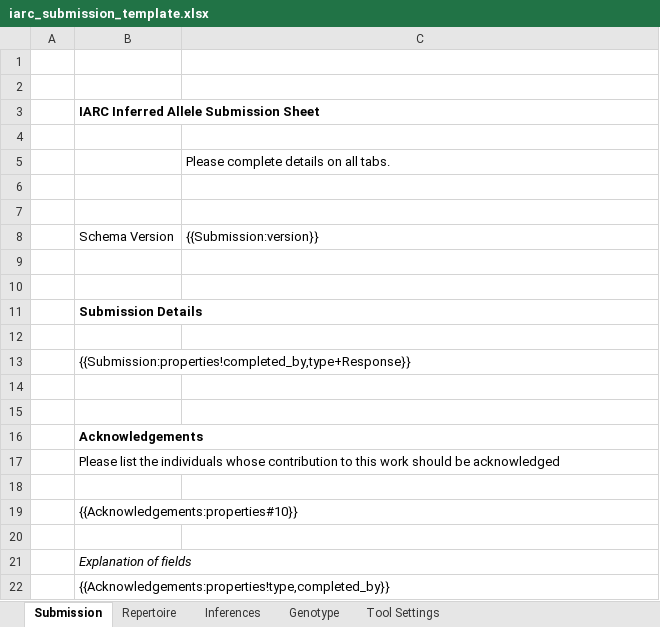
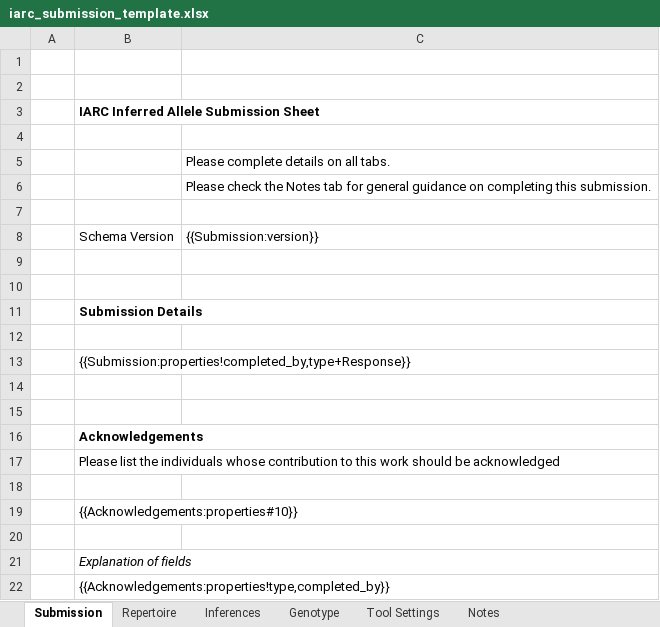
Before and after one commit to airr-community/gldb-wg, an Excel workbook: germline_schema/templates/iarc_submission_template.xlsx, sheet Submission, drawn as a sheet; values as stored, in another font and other column widths than the file's, no borders; the diff names each change by its address in the sheet, - before the commit and + after, or states it on an @@ line.

Commit message:
Updates fommowing IARC meeting on 2/6/2018 Remove IARC Repertoire Id Allow output from multiple tools in submission Add Notes page Small changes to field descriptions

```diff
--- a/germline_schema/templates/iarc_submission_template.xlsx (sheet Submission)
+++ b/germline_schema/templates/iarc_submission_template.xlsx (sheet Submission)
+sheet tab: Notes
-C6: (empty)
+C6: Please check the Notes tab for general guidance on completing this submission.
```
Also changed, not shown: sheet Inferences, sheet Genotype, sheet Tool Settings, germline_schema/docs/iarc_submission_sheet.xlsx, germline_schema/docs/inferred_sequence_documentation_sheet.xlsx, 4 other files.
